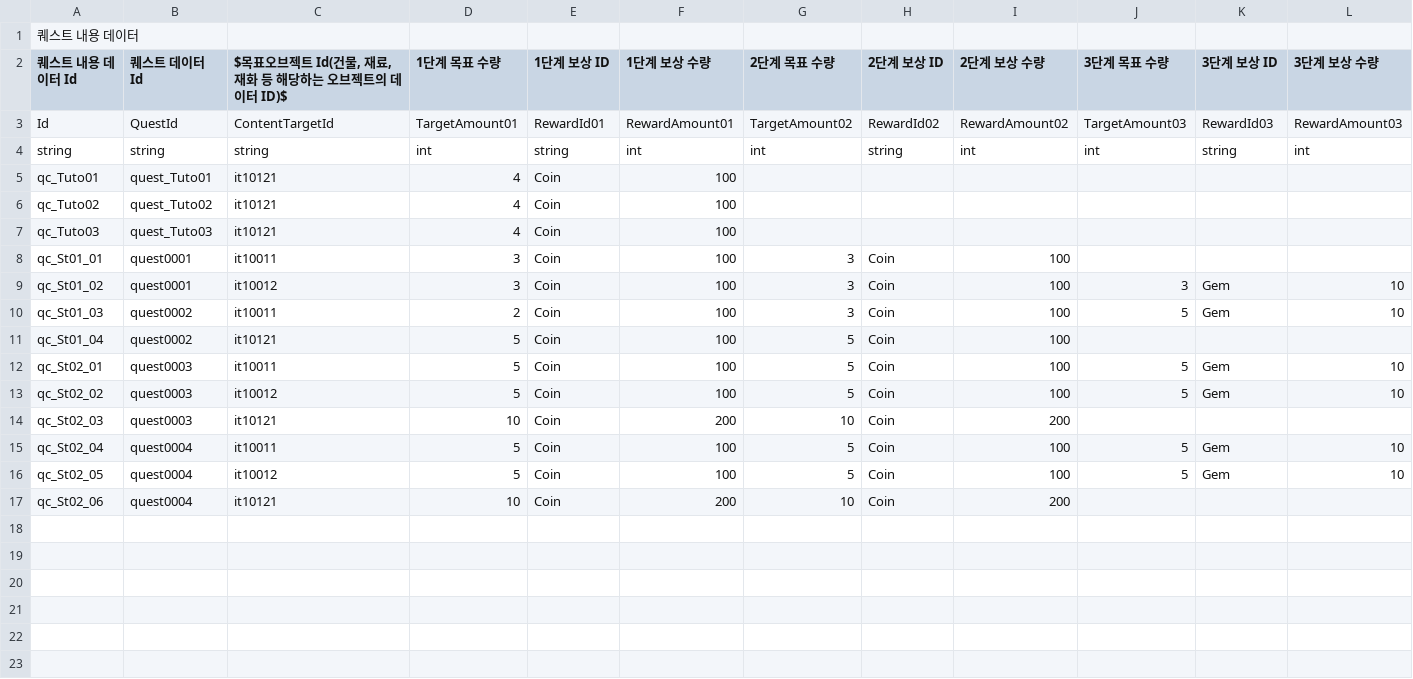
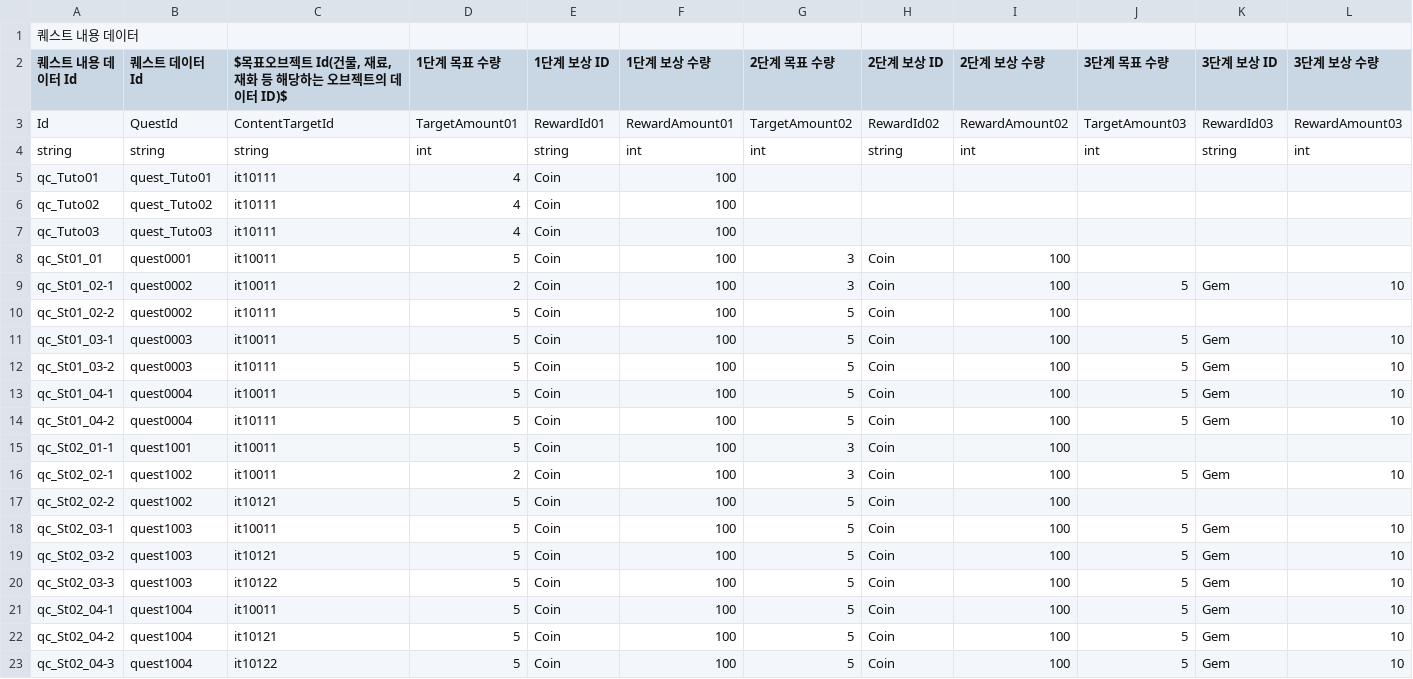
Before and after one commit to CGRJ2/UniMo-GardenOfStars, a CSV file: Assets/000WorkSpaces/CYE/Data/SampleQuestContentData.csv, drawn as a sheet; only a part is shown; removed rows and columns are numbered as before the commit, all else as after; rows hold the shown columns only; the diff names each change by its address in the sheet, - before the commit and + after, or states it on an @@ line.

```diff
--- a/Assets/000WorkSpaces/CYE/Data/SampleQuestContentData.csv
+++ b/Assets/000WorkSpaces/CYE/Data/SampleQuestContentData.csv
-C5:C7: it10121
+C5:C7: it10111
-D8 (1단계 목표 수량): 3
+D8 (1단계 목표 수량): 5
+row 9: qc_St01_02-1 | quest0002 | it10011 | 2 | Coin | 100 | 3 | Coin | 100 | 5 | Gem | 10
+row 10: qc_St01_02-2 | quest0002 | it10111 | 5 | Coin | 100 | 5 | Coin | 100
+row 11: qc_St01_03-1 | quest0003 | it10011 | 5 | Coin | 100 | 5 | Coin | 100 | 5 | Gem | 10
+row 12: qc_St01_03-2 | quest0003 | it10111 | 5 | Coin | 100 | 5 | Coin | 100 | 5 | Gem | 10
-A13 (퀘스트 내용 데이터 Id): qc_St01_02
+A13 (퀘스트 내용 데이터 Id): qc_St01_04-1
-B13 (퀘스트 데이터 Id): quest0001
+B13 (퀘스트 데이터 Id): quest0004
-C13: it10012
+C13: it10011
-D13 (1단계 목표 수량): 3
+D13 (1단계 목표 수량): 5
-G13 (2단계 목표 수량): 3
+G13 (2단계 목표 수량): 5
-J13 (3단계 목표 수량): 3
+J13 (3단계 목표 수량): 5
+row 14: qc_St01_04-2 | quest0004 | it10111 | 5 | Coin | 100 | 5 | Coin | 100 | 5 | Gem | 10
+row 15: qc_St02_01-1 | quest1001 | it10011 | 5 | Coin | 100 | 3 | Coin | 100
-A16 (퀘스트 내용 데이터 Id): qc_St01_03
+A16 (퀘스트 내용 데이터 Id): qc_St02_02-1
-B16:B17 (퀘스트 데이터 Id): quest0002
+B16:B17 (퀘스트 데이터 Id): quest1002
-A17 (퀘스트 내용 데이터 Id): qc_St01_04
+A17 (퀘스트 내용 데이터 Id): qc_St02_02-2
-A18 (퀘스트 내용 데이터 Id): qc_St02_01
+A18 (퀘스트 내용 데이터 Id): qc_St02_03-1
-B18:B19 (퀘스트 데이터 Id): quest0003
+B18:B19 (퀘스트 데이터 Id): quest1003
-A19 (퀘스트 내용 데이터 Id): qc_St02_02
+A19 (퀘스트 내용 데이터 Id): qc_St02_03-2
-C19: it10012
+C19: it10121
-row 14: qc_St02_03 | quest0003 | it10121 | 10 | Coin | 200 | 10 | Coin | 200
+row 20: qc_St02_03-3 | quest1003 | it10122 | 5 | Coin | 100 | 5 | Coin | 100 | 5 | Gem | 10
-A21 (퀘스트 내용 데이터 Id): qc_St02_04
+A21 (퀘스트 내용 데이터 Id): qc_St02_04-1
-B21:B22 (퀘스트 데이터 Id): quest0004
+B21:B22 (퀘스트 데이터 Id): quest1004
-A22 (퀘스트 내용 데이터 Id): qc_St02_05
+A22 (퀘스트 내용 데이터 Id): qc_St02_04-2
-C22: it10012
+C22: it10121
-row 17: qc_St02_06 | quest0004 | it10121 | 10 | Coin | 200 | 10 | Coin | 200
+row 23: qc_St02_04-3 | quest1004 | it10122 | 5 | Coin | 100 | 5 | Coin | 100 | 5 | Gem | 10
```
Also changed, not shown: Assets/000WorkSpaces/CYE/Data/SampleQuestData.csv, 3 other files.
